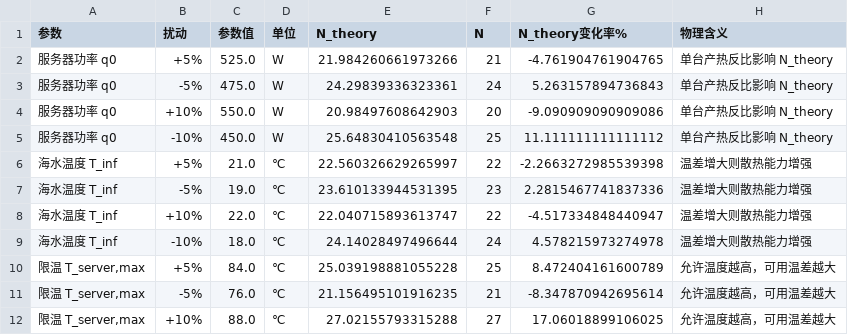
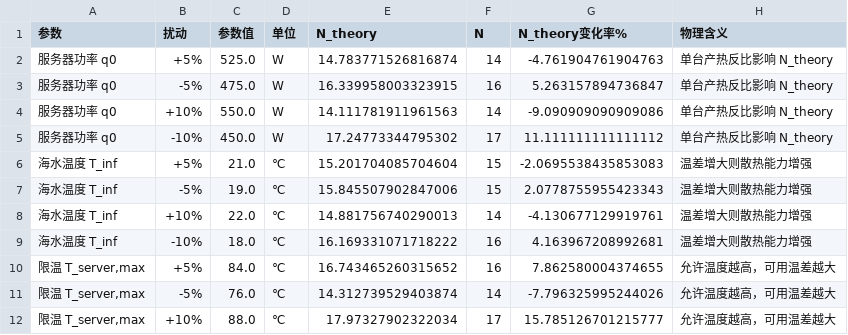
Before and after one commit to flyingpig-text/c-, a CSV file: 问题一/outputs/Q1_灵敏度.csv, drawn as a sheet; only a part is shown; the diff covers the shown part only.

```diff
--- a/问题一/outputs/Q1_灵敏度.csv
+++ b/问题一/outputs/Q1_灵敏度.csv
@@ -1,12 +1,12 @@
 参数,扰动,参数值,单位,N_theory,N,N_theory变化率%,物理含义
-服务器功率 q0,+5%,525.0,W,21.984260661973266,21,-4.761904761904765,单台产热反比影响 N_theory
-服务器功率 q0,-5%,475.0,W,24.29839336323361,24,5.263157894736843,单台产热反比影响 N_theory
-服务器功率 q0,+10%,550.0,W,20.98497608642903,20,-9.090909090909086,单台产热反比影响 N_theory
-服务器功率 q0,-10%,450.0,W,25.64830410563548,25,11.111111111111112,单台产热反比影响 N_theory
-海水温度 T_inf,+5%,21.0,℃,22.560326629265997,22,-2.2663272985539398,温差增大则散热能力增强
-海水温度 T_inf,-5%,19.0,℃,23.610133944531395,23,2.2815467741837336,温差增大则散热能力增强
-海水温度 T_inf,+10%,22.0,℃,22.040715893613747,22,-4.517334848440947,温差增大则散热能力增强
-海水温度 T_inf,-10%,18.0,℃,24.14028497496644,24,4.578215973274978,温差增大则散热能力增强
-"限温 T_server,max",+5%,84.0,℃,25.039198881055228,25,8.472404161600789,允许温度越高，可用温差越大
-"限温 T_server,max",-5%,76.0,℃,21.156495101916235,21,-8.347870942695614,允许温度越高，可用温差越大
-"限温 T_server,max",+10%,88.0,℃,27.02155793315288,27,17.06018899106025,允许温度越高，可用温差越大
+服务器功率 q0,+5%,525.0,W,14.783771526816874,14,-4.761904761904763,单台产热反比影响 N_theory
+服务器功率 q0,-5%,475.0,W,16.339958003323915,16,5.263157894736847,单台产热反比影响 N_theory
+服务器功率 q0,+10%,550.0,W,14.111781911961563,14,-9.090909090909086,单台产热反比影响 N_theory
+服务器功率 q0,-10%,450.0,W,17.24773344795302,17,11.111111111111112,单台产热反比影响 N_theory
+海水温度 T_inf,+5%,21.0,℃,15.201704085704604,15,-2.0695538435853083,温差增大则散热能力增强
+海水温度 T_inf,-5%,19.0,℃,15.845507902847006,15,2.0778755955423343,温差增大则散热能力增强
+海水温度 T_inf,+10%,22.0,℃,14.881756740290013,14,-4.130677129919761,温差增大则散热能力增强
+海水温度 T_inf,-10%,18.0,℃,16.169331071718222,16,4.163967208992681,温差增大则散热能力增强
+"限温 T_server,max",+5%,84.0,℃,16.743465260315652,16,7.862580004374655,允许温度越高，可用温差越大
+"限温 T_server,max",-5%,76.0,℃,14.312739529403874,14,-7.796325995244026,允许温度越高，可用温差越大
+"限温 T_server,max",+10%,88.0,℃,17.97327902322034,17,15.785126701215777,允许温度越高，可用温差越大
```
Also changed, not shown: 43 edited cells elsewhere in this file, 问题一/outputs/Q1_结果.csv, 7 other files.
